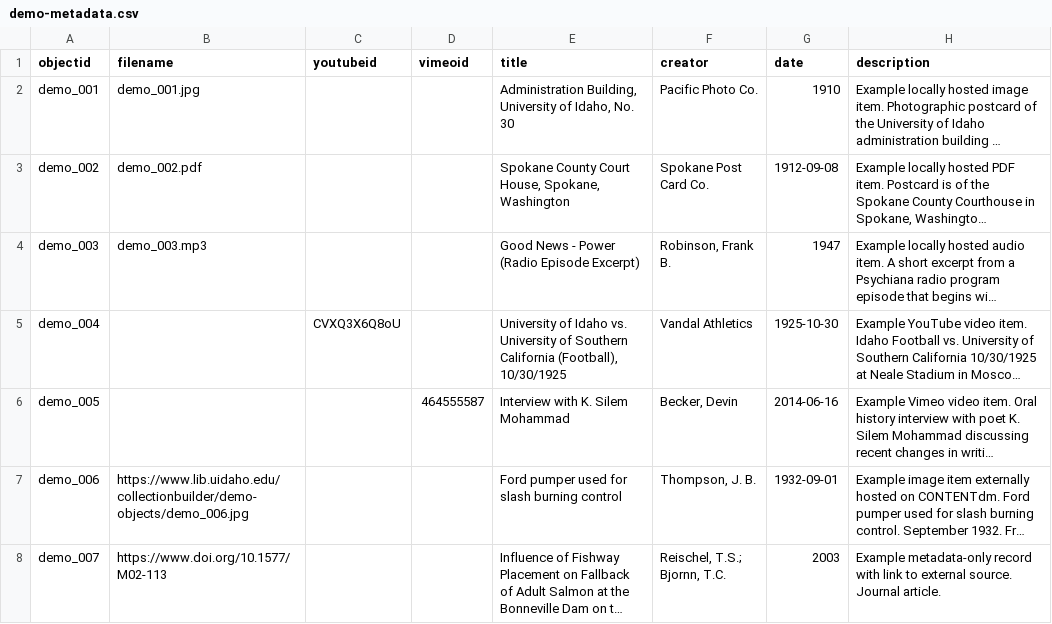
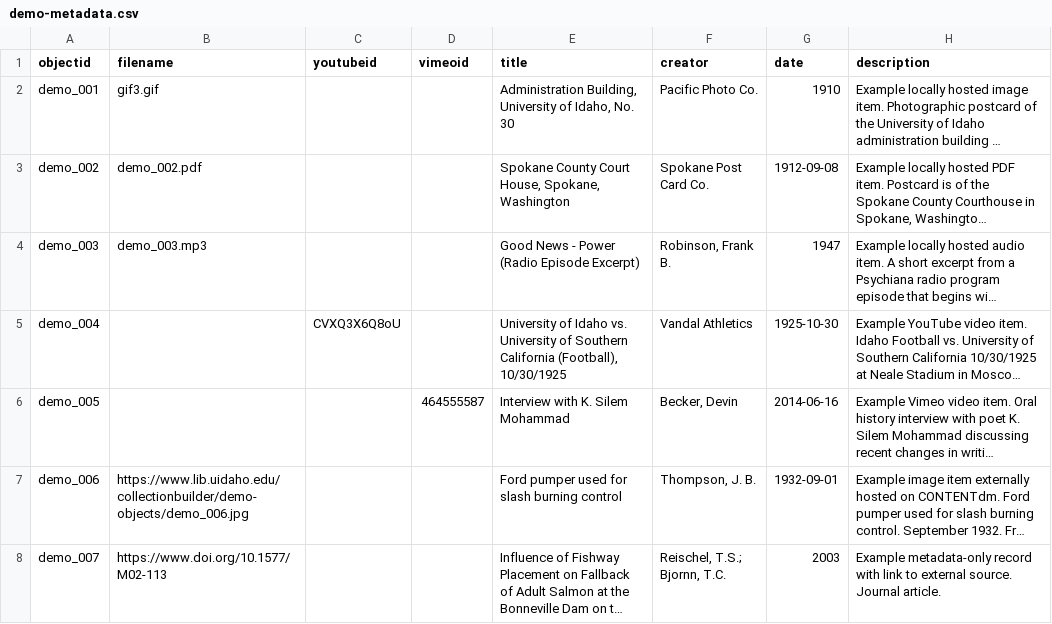
Before and after one commit to nitaacosta/museogif, a CSV file: _data/demo-metadata.csv, drawn as a sheet; only a part is shown; long unchanged cells end in …; the diff names each change by its address in the sheet, - before the commit and + after, or states it on an @@ line.

Commit message:
Update demo-metadata.csv

```diff
--- a/_data/demo-metadata.csv
+++ b/_data/demo-metadata.csv
-B2 (filename): demo_001.jpg
+B2 (filename): gif3.gif
```
